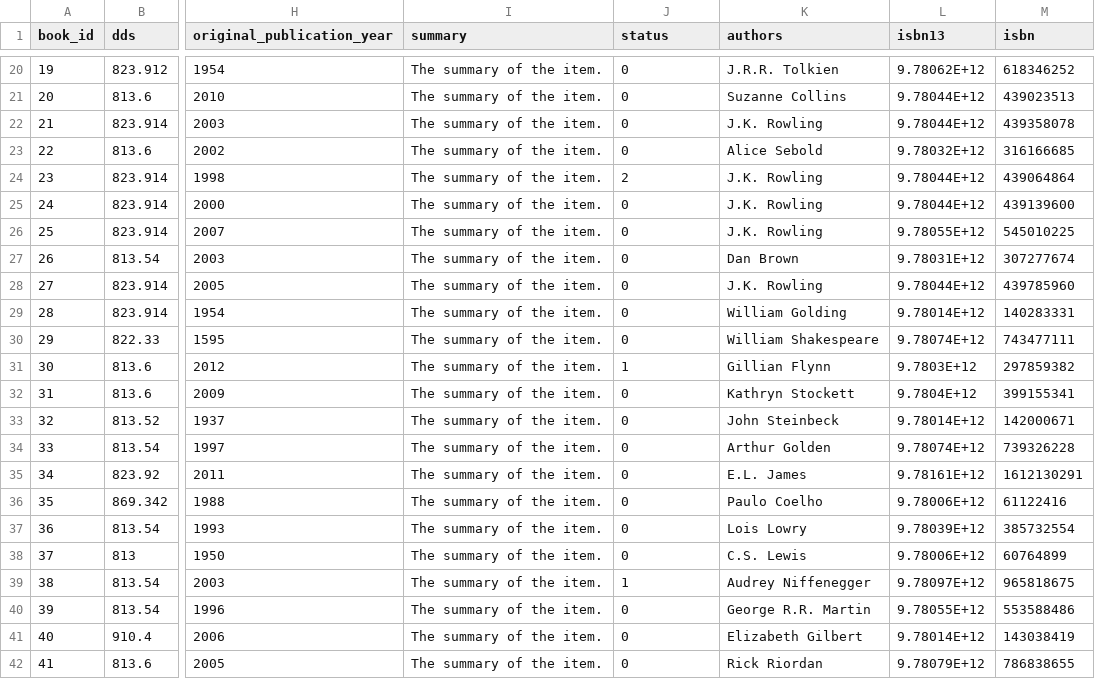
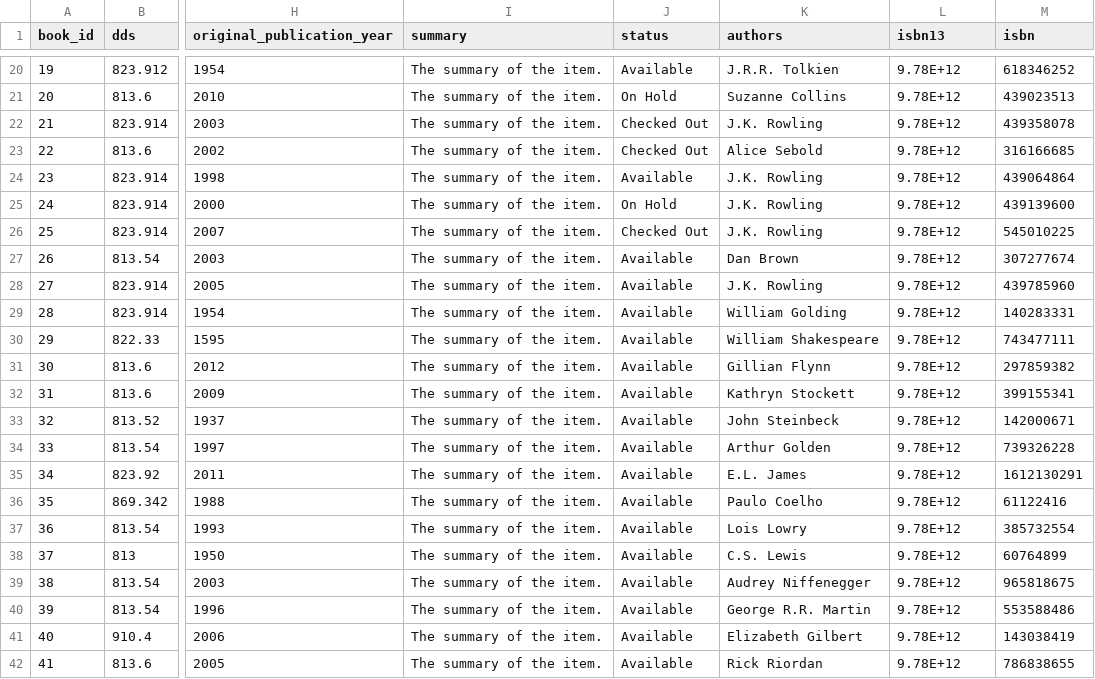
Before and after one commit to srichs/LibraryManager, a CSV file: src/main/resources/data/books.csv, drawn as a sheet; only a part is shown, gaps mark what is left out; the diff covers the shown part only; the diff names each change by its address in the sheet, - before the commit and + after, or states it on an @@ line.

```diff
--- a/src/main/resources/data/books.csv
+++ b/src/main/resources/data/books.csv
-J20 (status): 0
+J20 (status): Available
-L20 (isbn13): 9.78062E+12
+L20 (isbn13): 9.78E+12
-J21 (status): 0
+J21 (status): On Hold
-L21:L22 (isbn13): 9.78044E+12
+L21:L22 (isbn13): 9.78E+12
-J22:J23 (status): 0
+J22:J23 (status): Checked Out
-L23 (isbn13): 9.78032E+12
+L23 (isbn13): 9.78E+12
-J24 (status): 2
+J24 (status): Available
-L24:L25 (isbn13): 9.78044E+12
+L24:L25 (isbn13): 9.78E+12
-J25 (status): 0
+J25 (status): On Hold
-J26 (status): 0
+J26 (status): Checked Out
-L26 (isbn13): 9.78055E+12
+L26 (isbn13): 9.78E+12
-J27:J30 (status): 0
+J27:J30 (status): Available
-L27 (isbn13): 9.78031E+12
+L27 (isbn13): 9.78E+12
-L28 (isbn13): 9.78044E+12
+L28 (isbn13): 9.78E+12
-L29 (isbn13): 9.78014E+12
+L29 (isbn13): 9.78E+12
-L30 (isbn13): 9.78074E+12
+L30 (isbn13): 9.78E+12
-J31 (status): 1
+J31 (status): Available
-L31 (isbn13): 9.7803E+12
+L31 (isbn13): 9.78E+12
-J32:J38 (status): 0
+J32:J38 (status): Available
-L32 (isbn13): 9.7804E+12
+L32 (isbn13): 9.78E+12
-L33 (isbn13): 9.78014E+12
+L33 (isbn13): 9.78E+12
-L34 (isbn13): 9.78074E+12
+L34 (isbn13): 9.78E+12
-L35 (isbn13): 9.78161E+12
+L35 (isbn13): 9.78E+12
-L36 (isbn13): 9.78006E+12
+L36 (isbn13): 9.78E+12
-L37 (isbn13): 9.78039E+12
+L37 (isbn13): 9.78E+12
-L38 (isbn13): 9.78006E+12
+L38 (isbn13): 9.78E+12
-J39 (status): 1
+J39 (status): Available
-L39 (isbn13): 9.78097E+12
+L39 (isbn13): 9.78E+12
-J40:J42 (status): 0
+J40:J42 (status): Available
-L40 (isbn13): 9.78055E+12
+L40 (isbn13): 9.78E+12
-L41 (isbn13): 9.78014E+12
+L41 (isbn13): 9.78E+12
-L42 (isbn13): 9.78079E+12
+L42 (isbn13): 9.78E+12
```
Also changed, not shown: 152 edited cells elsewhere in this file, src/main/resources/data/users.csv.
